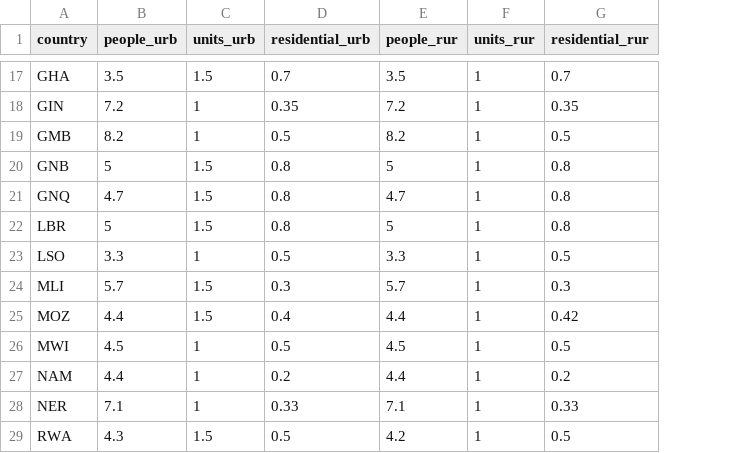
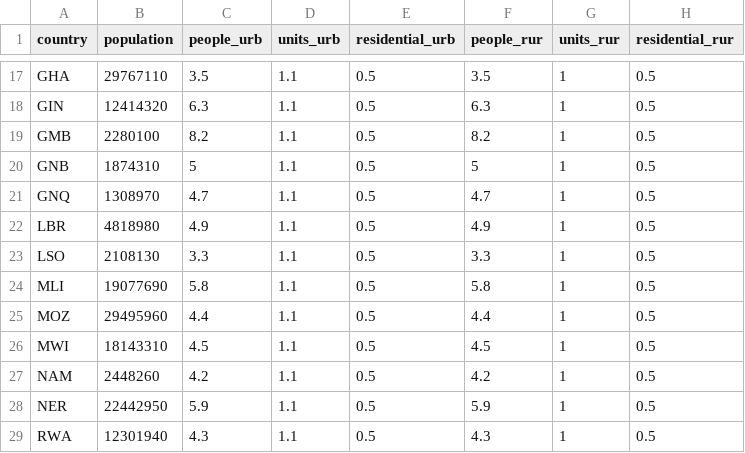
Before and after one commit to wpgp/peanutButter, a CSV file: data-raw/defaults.csv, drawn as a sheet; only a part is shown, gaps mark what is left out; addresses are those after the commit; the diff covers the shown part only; the diff names each change by its address in the sheet, - before the commit and + after, or states it on an @@ line.

```diff
--- a/data-raw/defaults.csv
+++ b/data-raw/defaults.csv
+column B (population), rows 17-29: 29767110 | 12414320 | 2280100 | 1874310 | 1308970 | 4818980 | 2108130 | 19077690 | 29495960 | 18143310 | 2448260 | 22442950 | 12301940
-D17 (units_urb): 1.5
+D17 (units_urb): 1.1
-E17 (residential_urb): 0.7
+E17 (residential_urb): 0.5
-H17 (residential_rur): 0.7
+H17 (residential_rur): 0.5
-C18 (people_urb): 7.2
+C18 (people_urb): 6.3
-D18:D19 (units_urb): 1
+D18:D19 (units_urb): 1.1
-E18 (residential_urb): 0.35
+E18 (residential_urb): 0.5
-F18 (people_rur): 7.2
+F18 (people_rur): 6.3
-H18 (residential_rur): 0.35
+H18 (residential_rur): 0.5
-D20:D22 (units_urb): 1.5
+D20:D22 (units_urb): 1.1
-E20:E22 (residential_urb): 0.8
+E20:E22 (residential_urb): 0.5
-H20:H22 (residential_rur): 0.8
+H20:H22 (residential_rur): 0.5
-C22 (people_urb): 5
+C22 (people_urb): 4.9
-F22 (people_rur): 5
+F22 (people_rur): 4.9
-D23 (units_urb): 1
+D23 (units_urb): 1.1
-C24 (people_urb): 5.7
+C24 (people_urb): 5.8
-D24:D25 (units_urb): 1.5
+D24:D25 (units_urb): 1.1
-E24 (residential_urb): 0.3
+E24 (residential_urb): 0.5
-F24 (people_rur): 5.7
+F24 (people_rur): 5.8
-H24 (residential_rur): 0.3
+H24 (residential_rur): 0.5
-E25 (residential_urb): 0.4
+E25 (residential_urb): 0.5
-H25 (residential_rur): 0.42
+H25 (residential_rur): 0.5
-D26:D28 (units_urb): 1
+D26:D28 (units_urb): 1.1
-C27 (people_urb): 4.4
+C27 (people_urb): 4.2
-E27 (residential_urb): 0.2
+E27 (residential_urb): 0.5
-F27 (people_rur): 4.4
+F27 (people_rur): 4.2
-H27 (residential_rur): 0.2
+H27 (residential_rur): 0.5
-C28 (people_urb): 7.1
+C28 (people_urb): 5.9
-E28 (residential_urb): 0.33
+E28 (residential_urb): 0.5
-F28 (people_rur): 7.1
+F28 (people_rur): 5.9
-H28 (residential_rur): 0.33
+H28 (residential_rur): 0.5
-D29 (units_urb): 1.5
+D29 (units_urb): 1.1
-F29 (people_rur): 4.2
+F29 (people_rur): 4.3
```
Also changed, not shown: 64 edited cells elsewhere in this file, 6 other files.
